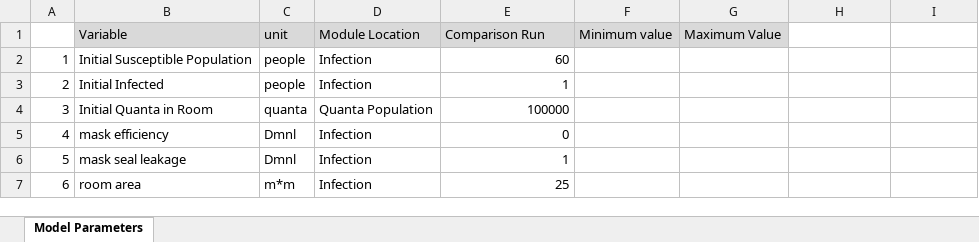
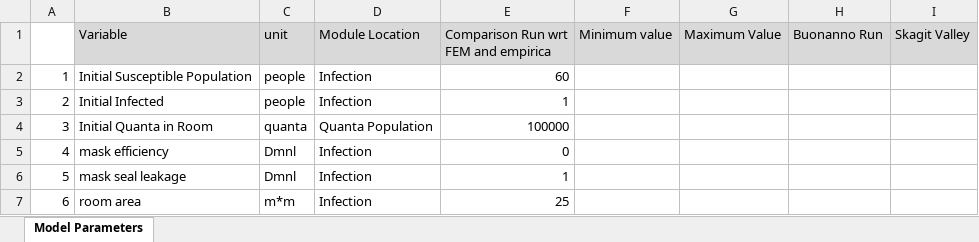
Before and after one commit to kathuman/Vensim-Experiments, an Excel workbook: 20-12-Ventilation_vs_Infectivity/Model-Reproduction-Gammatoni/220712_Model Parameters.xlsx, sheet Model Parameters, drawn as a sheet; only a part is shown; values as stored, in another font and other column widths than the file's, no borders; the diff names each change by its address in the sheet, - before the commit and + after, or states it on an @@ line.

```diff
--- a/20-12-Ventilation_vs_Infectivity/Model-Reproduction-Gammatoni/220712_Model Parameters.xlsx (sheet Model Parameters)
+++ b/20-12-Ventilation_vs_Infectivity/Model-Reproduction-Gammatoni/220712_Model Parameters.xlsx (sheet Model Parameters)
-E1: Comparison Run
+E1: Comparison Run wrt FEM and empirica
-H1: (empty)
+H1: Buonanno Run
-H1:I1 fill: none
+H1:I1 fill: #D9D9D9
-I1: (empty)
+I1: Skagit Valley
```
Also changed, not shown: 14 other files.
